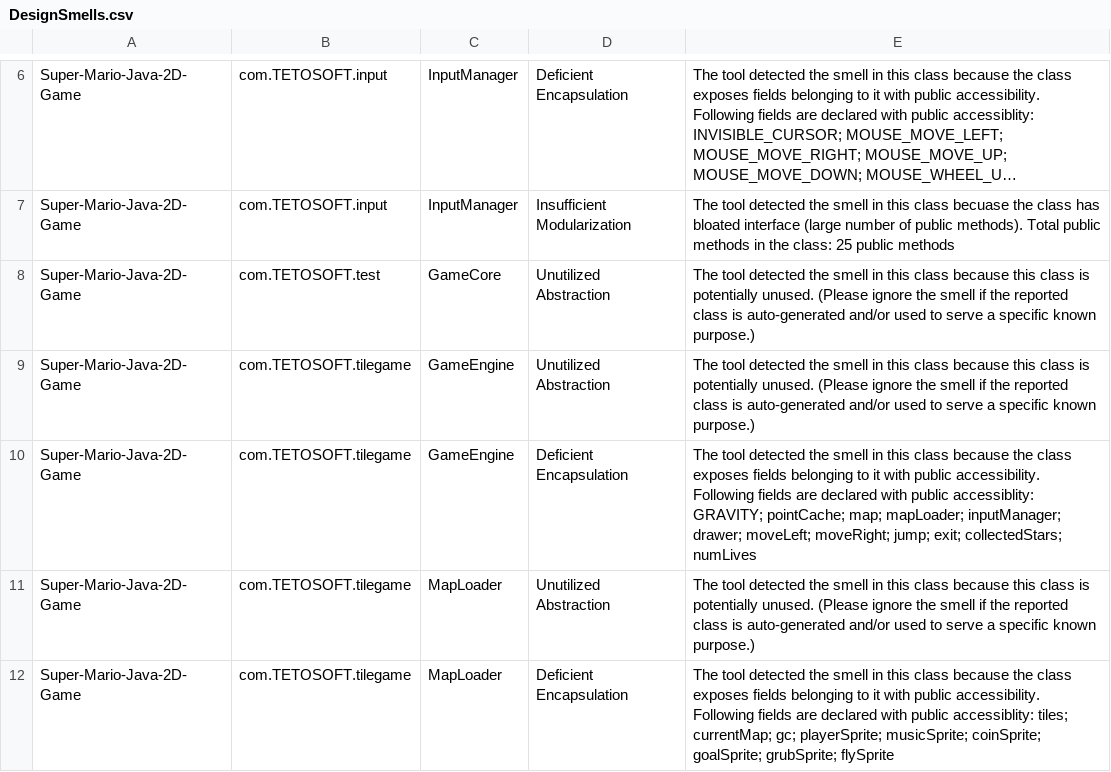
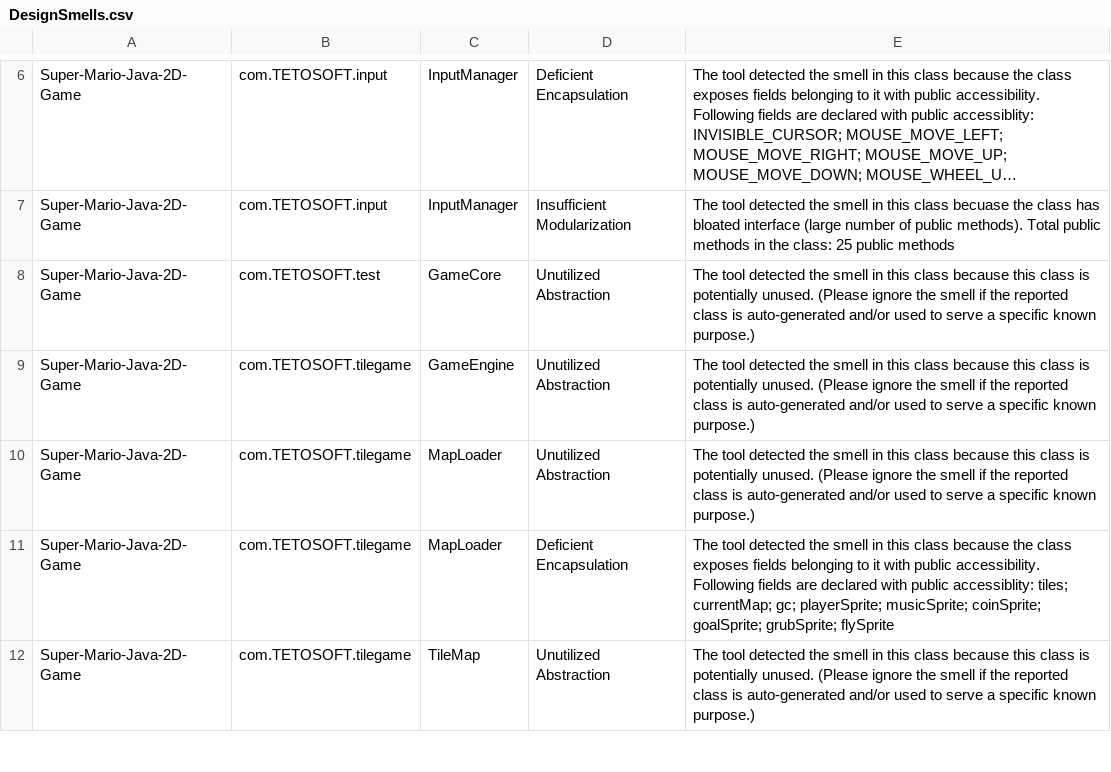
Before and after one commit to shatabdichoudhury/Super-Mario-Java-2D-Game, a CSV file: Designite_Output/DesignSmells.csv, drawn as a sheet; only a part is shown, gaps mark what is left out; the shorter side is filled out with more unchanged rows; long unchanged cells end in ….

Commit message:
changed public field to private GRAVITY

```diff
--- a/Designite_Output/DesignSmells.csv
+++ b/Designite_Output/DesignSmells.csv
@@ -9,3 +9,2 @@ Super-Mario-Java-2D-Game,com.TETOSOFT.test,GameCore,Unutilized Abstraction,The t
 Super-Mario-Java-2D-Game,com.TETOSOFT.tilegame,GameEngine,Unutilized Abstraction,The tool detected the smell in this class because this class is potentially unused. (Please ignore the smell if the reported class is auto-generated and/or used to serve a specific known purpose.)
-Super-Mario-Java-2D-Game,com.TETOSOFT.tilegame,GameEngine,Deficient Encapsulation,The tool detected the smell in this class because the class exposes fields belonging to it with public accessibility. Following fields are declared with public accessiblity: GRAVITY; pointCache; map; mapLoader; inputManager; drawer; moveLeft; moveRight; jump; exit; collectedStars; numLives
 Super-Mario-Java-2D-Game,com.TETOSOFT.tilegame,MapLoader,Unutilized Abstraction,The tool detected the smell in this class because this class is potentially unused. (Please ignore the smell if the reported class is auto-generated and/or used to serve a specific known purpose.)
```
Also changed, not shown: Designite_Output/TypeMetrics.csv, 2 other files.
